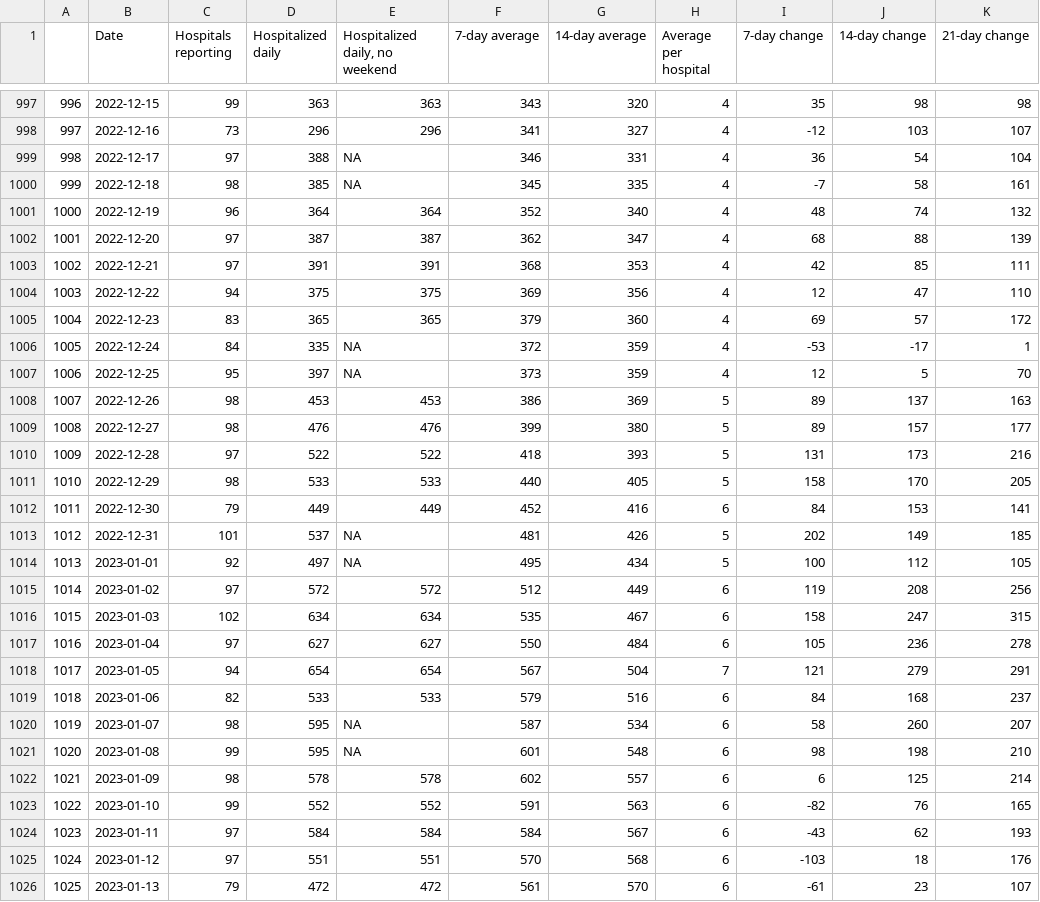
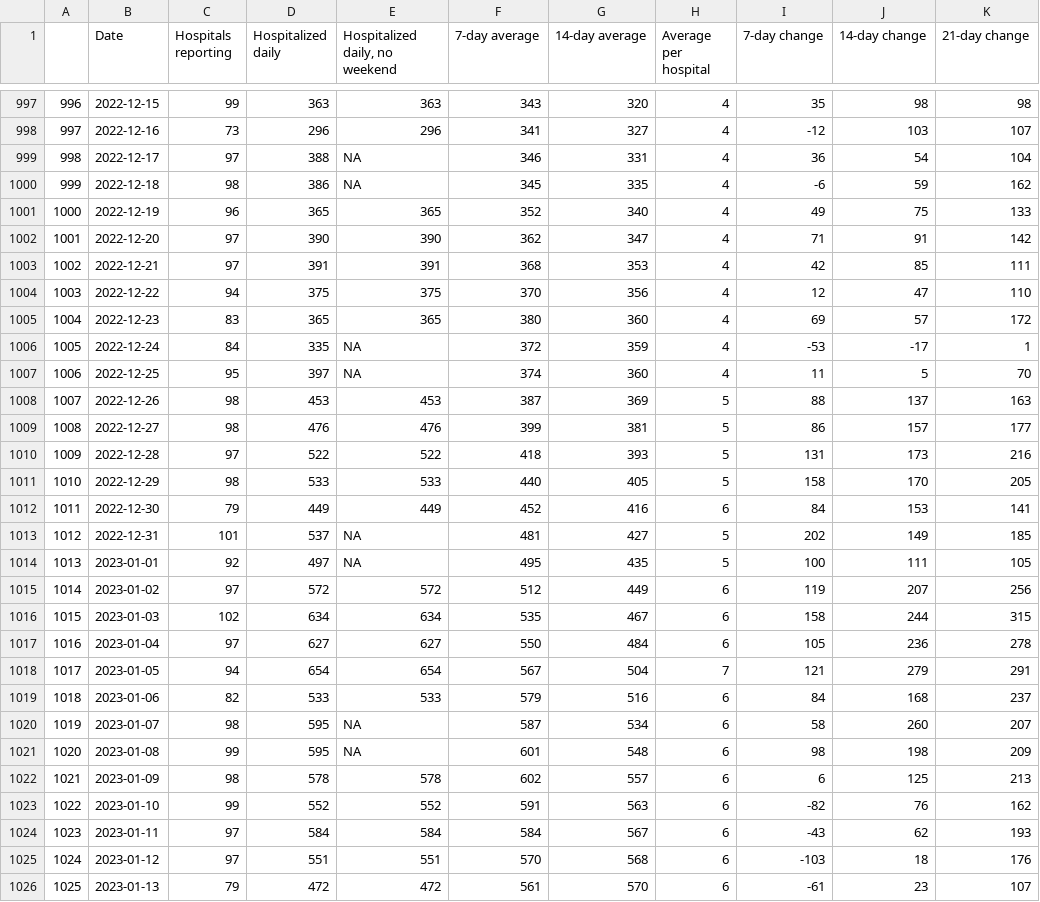
Before and after one commit to chipbrownlee/aprdata, a CSV file: Charts/hospitalizations.csv, drawn as a sheet; only a part is shown, gaps mark what is left out; the diff covers the shown part only.

Commit message:
Hospitalization update

```diff
--- a/Charts/hospitalizations.csv
+++ b/Charts/hospitalizations.csv
@@ -999,12 +999,12 @@
 "998",2022-12-17,97,388,NA,346,331,4,36,54,104
-"999",2022-12-18,98,385,NA,345,335,4,-7,58,161
-"1000",2022-12-19,96,364,364,352,340,4,48,74,132
-"1001",2022-12-20,97,387,387,362,347,4,68,88,139
+"999",2022-12-18,98,386,NA,345,335,4,-6,59,162
+"1000",2022-12-19,96,365,365,352,340,4,49,75,133
+"1001",2022-12-20,97,390,390,362,347,4,71,91,142
 "1002",2022-12-21,97,391,391,368,353,4,42,85,111
-"1003",2022-12-22,94,375,375,369,356,4,12,47,110
-"1004",2022-12-23,83,365,365,379,360,4,69,57,172
+"1003",2022-12-22,94,375,375,370,356,4,12,47,110
+"1004",2022-12-23,83,365,365,380,360,4,69,57,172
 "1005",2022-12-24,84,335,NA,372,359,4,-53,-17,1
-"1006",2022-12-25,95,397,NA,373,359,4,12,5,70
-"1007",2022-12-26,98,453,453,386,369,5,89,137,163
-"1008",2022-12-27,98,476,476,399,380,5,89,157,177
+"1006",2022-12-25,95,397,NA,374,360,4,11,5,70
+"1007",2022-12-26,98,453,453,387,369,5,88,137,163
+"1008",2022-12-27,98,476,476,399,381,5,86,157,177
 "1009",2022-12-28,97,522,522,418,393,5,131,173,216
@@ -1012,6 +1012,6 @@
 "1011",2022-12-30,79,449,449,452,416,6,84,153,141
-"1012",2022-12-31,101,537,NA,481,426,5,202,149,185
-"1013",2023-01-01,92,497,NA,495,434,5,100,112,105
-"1014",2023-01-02,97,572,572,512,449,6,119,208,256
-"1015",2023-01-03,102,634,634,535,467,6,158,247,315
+"1012",2022-12-31,101,537,NA,481,427,5,202,149,185
+"1013",2023-01-01,92,497,NA,495,435,5,100,111,105
+"1014",2023-01-02,97,572,572,512,449,6,119,207,256
+"1015",2023-01-03,102,634,634,535,467,6,158,244,315
 "1016",2023-01-04,97,627,627,550,484,6,105,236,278
@@ -1020,5 +1020,5 @@
 "1019",2023-01-07,98,595,NA,587,534,6,58,260,207
-"1020",2023-01-08,99,595,NA,601,548,6,98,198,210
-"1021",2023-01-09,98,578,578,602,557,6,6,125,214
-"1022",2023-01-10,99,552,552,591,563,6,-82,76,165
+"1020",2023-01-08,99,595,NA,601,548,6,98,198,209
+"1021",2023-01-09,98,578,578,602,557,6,6,125,213
+"1022",2023-01-10,99,552,552,591,563,6,-82,76,162
 "1023",2023-01-11,97,584,584,584,567,6,-43,62,193
```
Also changed, not shown: 1 added row and 17 edited cells elsewhere in this file.
